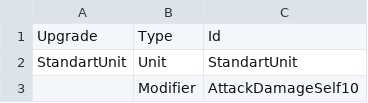
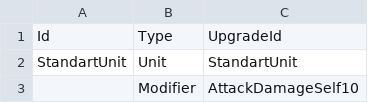
Before and after one commit to KonstantKuz/SuperpowerSquad, a CSV file: Assets/Resources/Configs/Upgrades.csv, drawn as a sheet; only a part is shown; removed rows and columns are numbered as before the commit, all else as after; the diff names each change by its address in the sheet, - before the commit and + after, or states it on an @@ line.

Commit message:
read upgrades config

```diff
--- a/Assets/Resources/Configs/Upgrades.csv
+++ b/Assets/Resources/Configs/Upgrades.csv
-row 1: Upgrade | Type | Id
+row 1: Id | Type | UpgradeId
```
Also changed, not shown: Assets/Resources/Configs/PlayerUnit.csv, 5 other files.
